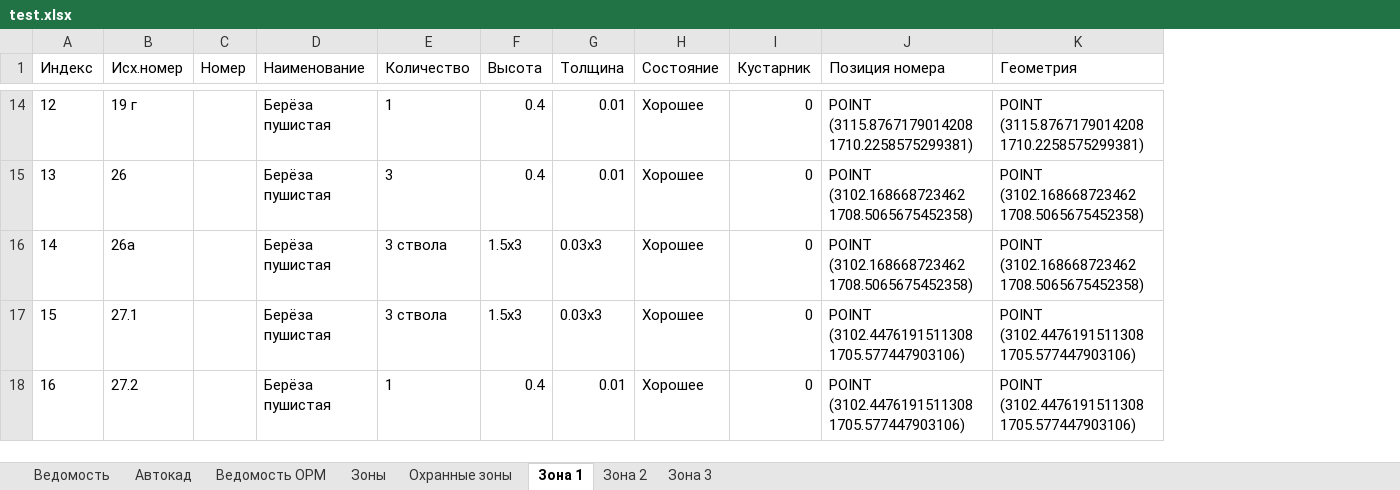
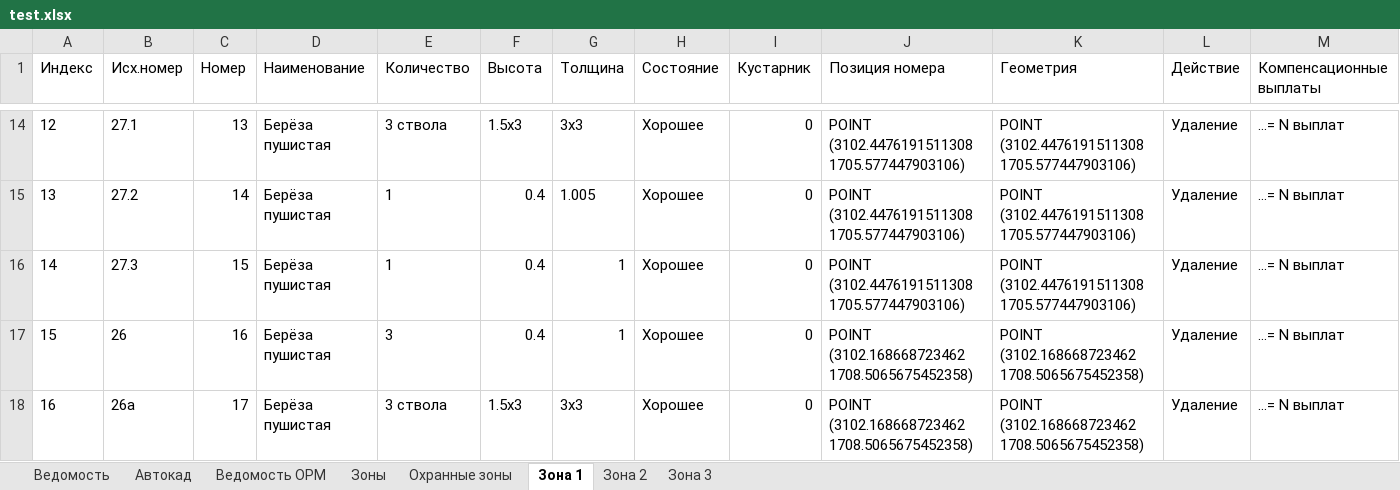
Before and after one commit to maxmyslivets/TaxationMaster, an Excel workbook: test_data/test.xlsx, sheet Зона 1, drawn as a sheet; only a part is shown, gaps mark what is left out; values as stored, in another font and other column widths than the file's, no borders; table styles not drawn; the diff covers the shown part only; the diff names each change by its address in the sheet, - before the commit and + after, or states it on an @@ line.

```diff
--- a/test_data/test.xlsx (sheet Зона 1)
+++ b/test_data/test.xlsx (sheet Зона 1)
+column L (Действие), rows 14-18: all Удаление
+column M (Компенсационные выплаты), rows 14-18: all ...= N выплат
-B14 (Исх.номер): 19 г
+B14 (Исх.номер): 27.1
-C14 (Номер): (empty)
+C14 (Номер): 13
-E14 (Количество): 1
+E14 (Количество): 3 ствола
-F14 (Высота): 0.4
+F14 (Высота): 1.5х3
-G14 (Толщина): 0.01
+G14 (Толщина): 3x3
-J14 (Позиция номера): POINT (3115.8767179014208 1710.2258575299381)
+J14 (Позиция номера): POINT (3102.4476191511308 1705.577447903106)
-K14 (Геометрия): POINT (3115.8767179014208 1710.2258575299381)
+K14 (Геометрия): POINT (3102.4476191511308 1705.577447903106)
-B15 (Исх.номер): 26
+B15 (Исх.номер): 27.2
-C15 (Номер): (empty)
+C15 (Номер): 14
-E15 (Количество): 3
+E15 (Количество): 1
-G15 (Толщина): 0.01
+G15 (Толщина): 1.005
-J15:J16 (Позиция номера): POINT (3102.168668723462 1708.5065675452358)
+J15:J16 (Позиция номера): POINT (3102.4476191511308 1705.577447903106)
-K15:K16 (Геометрия): POINT (3102.168668723462 1708.5065675452358)
+K15:K16 (Геометрия): POINT (3102.4476191511308 1705.577447903106)
-B16 (Исх.номер): 26а
+B16 (Исх.номер): 27.3
-C16 (Номер): (empty)
+C16 (Номер): 15
-E16 (Количество): 3 ствола
+E16 (Количество): 1
-F16:F17 (Высота): 1.5х3
+F16:F17 (Высота): 0.4
-G16:G17 (Толщина): 0.03х3
+G16:G17 (Толщина): 1
-B17 (Исх.номер): 27.1
+B17 (Исх.номер): 26
-C17 (Номер): (empty)
+C17 (Номер): 16
-E17 (Количество): 3 ствола
+E17 (Количество): 3
-J17:J18 (Позиция номера): POINT (3102.4476191511308 1705.577447903106)
+J17:J18 (Позиция номера): POINT (3102.168668723462 1708.5065675452358)
-K17:K18 (Геометрия): POINT (3102.4476191511308 1705.577447903106)
+K17:K18 (Геометрия): POINT (3102.168668723462 1708.5065675452358)
-B18 (Исх.номер): 27.2
+B18 (Исх.номер): 26а
-C18 (Номер): (empty)
+C18 (Номер): 17
-E18 (Количество): 1
+E18 (Количество): 3 ствола
-F18 (Высота): 0.4
+F18 (Высота): 1.5х3
-G18 (Толщина): 0.01
+G18 (Толщина): 3x3
```
Also changed, not shown: 101 edited cells elsewhere in this sheet, sheet Зона 2, sheet Ведомость, sheet Ведомость ОРМ, sheet Зона 3, 8 other files.
